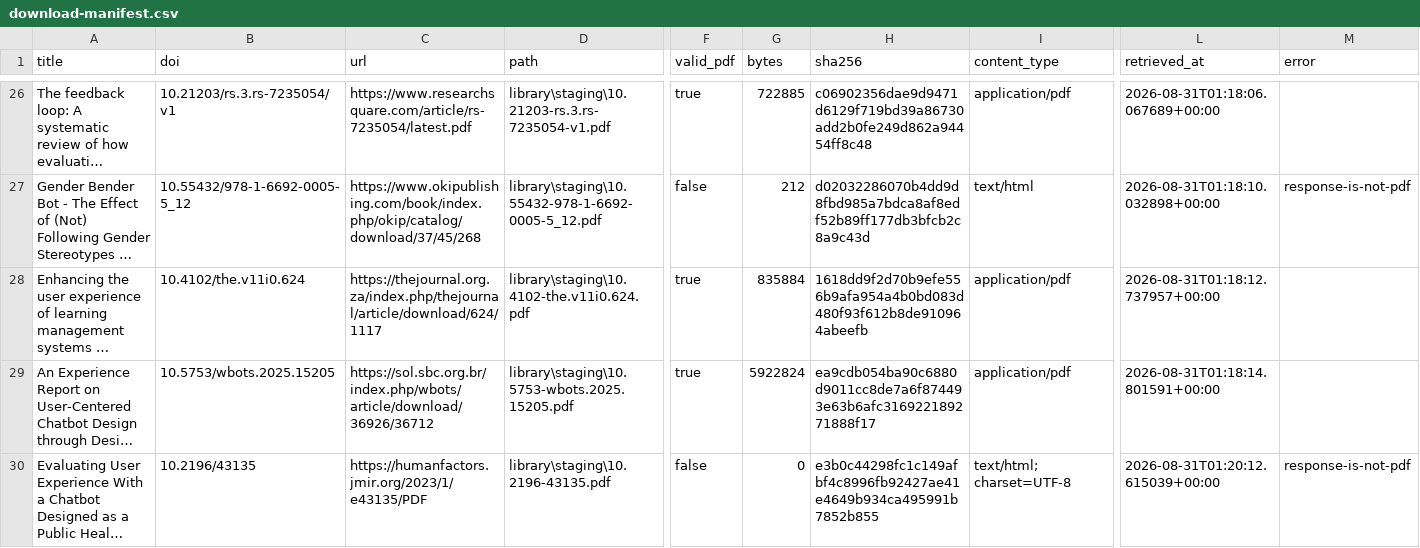
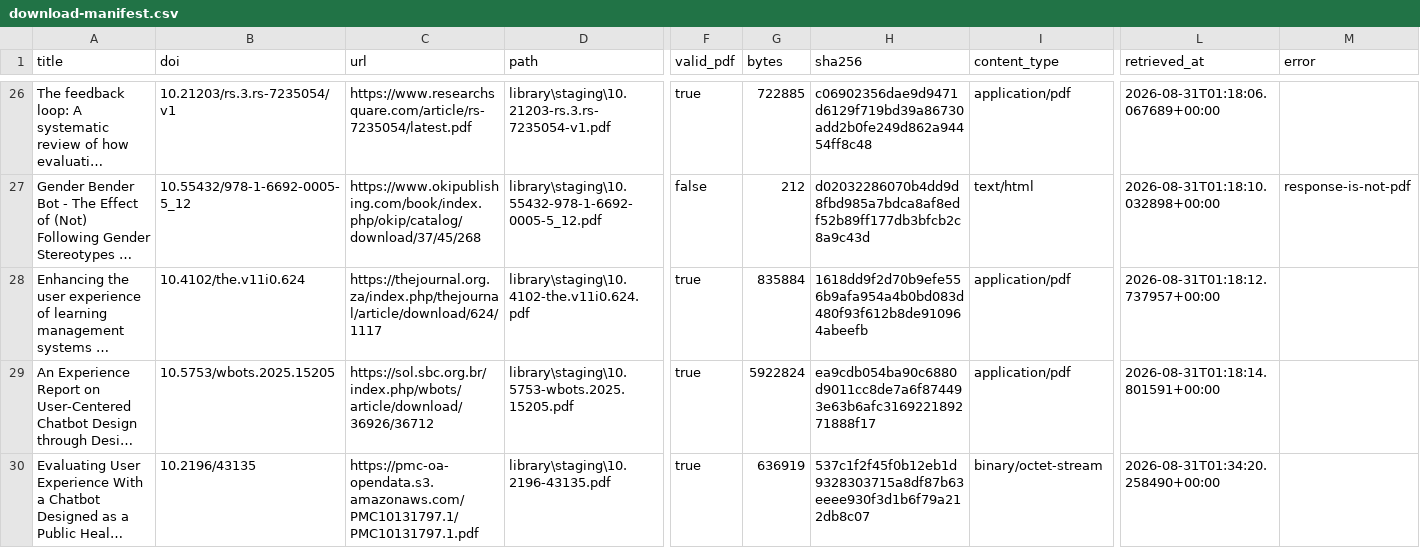
Before and after one commit to yhenriux/design-conversacional-mundaneum, a CSV file: data/document-resolution/download-manifest.csv, drawn as a sheet; only a part is shown, gaps mark what is left out; long unchanged cells end in …; the diff names each change by its address in the sheet, - before the commit and + after, or states it on an @@ line.

```diff
--- a/data/document-resolution/download-manifest.csv
+++ b/data/document-resolution/download-manifest.csv
-C30 (url): https://humanfactors.jmir.org/2023/1/e43135/PDF
+C30 (url): https://pmc-oa-opendata.s3.amazonaws.com/PMC10131797.1/PMC10131797.1.pdf
-F30 (valid_pdf): false
+F30 (valid_pdf): true
-G30 (bytes): 0
+G30 (bytes): 636919
-H30 (sha256): e3b0c44298fc1c149afbf4c8996fb92427ae41e4649b934ca495991b7852b855
+H30 (sha256): 537c1f2f45f0b12eb1d9328303715a8df87b63eeee930f3d1b6f79a212db8c07
-I30 (content_type): text/html; charset=UTF-8
+I30 (content_type): binary/octet-stream
-L30 (retrieved_at): 2026-08-31T01:20:12.615039+00:00
+L30 (retrieved_at): 2026-08-31T01:34:20.258490+00:00
-M30 (error): response-is-not-pdf
+M30 (error): (empty)
```
Also changed, not shown: data/document-resolution/document-status.csv, data/document-resolution/extraction-manifest.csv, 23 other files.
